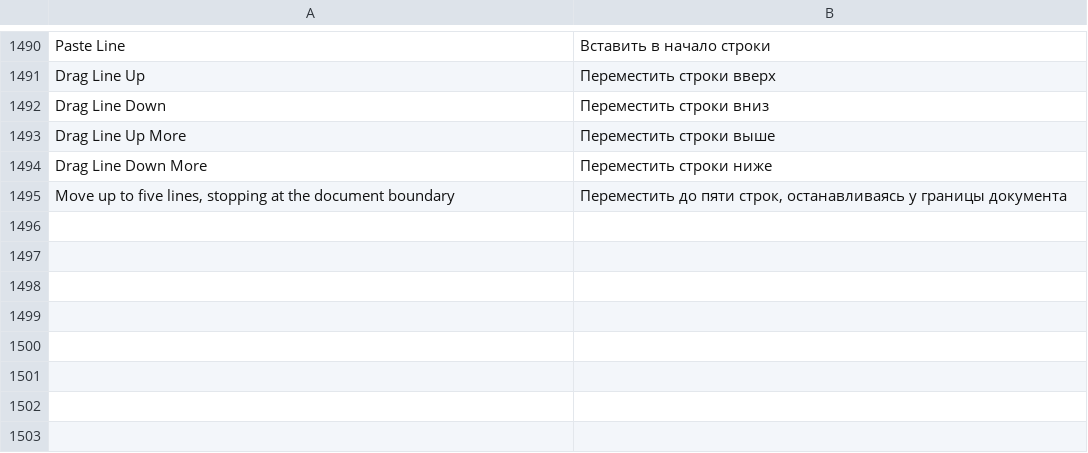
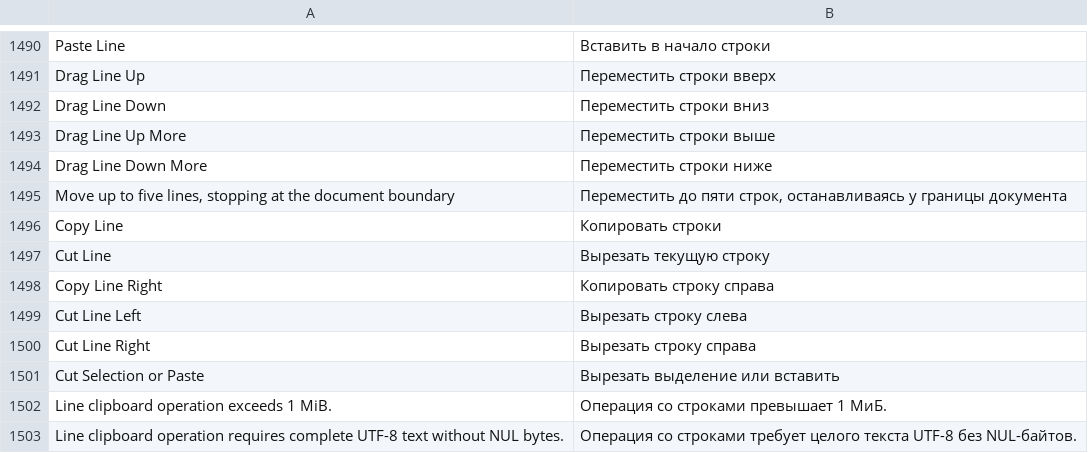
Before and after one commit to bhgv/geany-insight, a TSV file: insight/locale/native.tsv, drawn as a sheet; only a part is shown, gaps mark what is left out; the diff names each change by its address in the sheet, - before the commit and + after, or states it on an @@ line.

Commit message:
Port Source Insight line clipboard and Cut Selection or Paste commands

```diff
--- a/insight/locale/native.tsv
+++ b/insight/locale/native.tsv
+row 1496: Copy Line | Копировать строки
+row 1497: Cut Line | Вырезать текущую строку
+row 1498: Copy Line Right | Копировать строку справа
+row 1499: Cut Line Left | Вырезать строку слева
+row 1500: Cut Line Right | Вырезать строку справа
+row 1501: Cut Selection or Paste | Вырезать выделение или вставить
+row 1502: Line clipboard operation exceeds 1 MiB. | Операция со строками превышает 1 МиБ.
+row 1503: Line clipboard operation requires complete UTF-8 text without NUL bytes. | Операция со строками требует целого текста UTF-8 без NUL-байтов.
```
Also changed, not shown: 11 other files.
